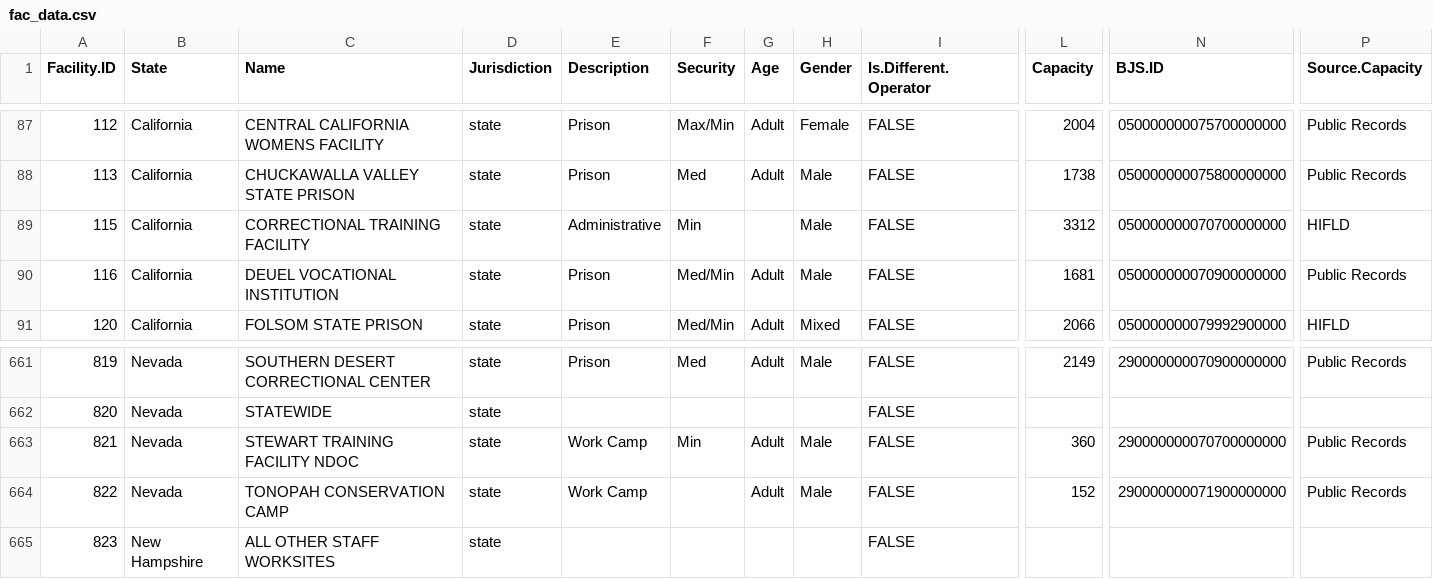
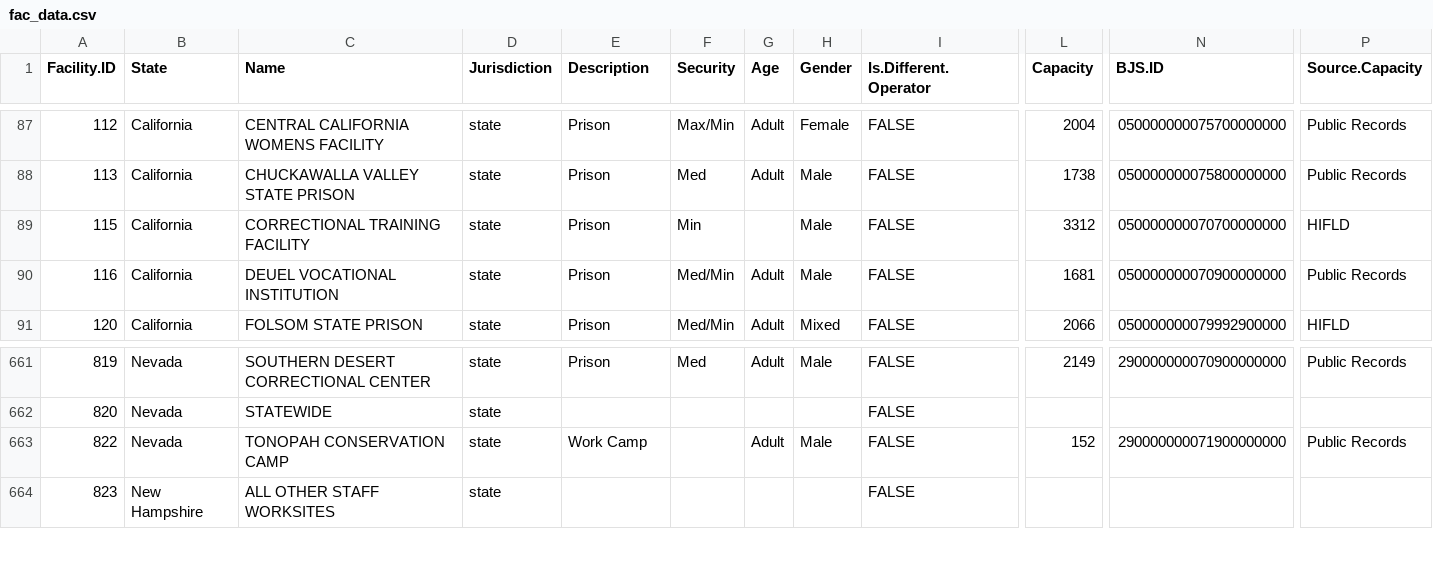
Before and after one commit to uclalawcovid19behindbars/facility_data, a CSV file: data/fac_data.csv, drawn as a sheet; only a part is shown, gaps mark what is left out; rows hold the shown columns only; the diff names each change by its address in the sheet, - before the commit and + after, or states it on an @@ line.

```diff
--- a/data/fac_data.csv
+++ b/data/fac_data.csv
-E89 (Description): Administrative
+E89 (Description): Prison
-row 663: 821 | Nevada | STEWART TRAINING FACILITY NDOC | state | Work Camp | Min | Adult | Male | FALSE | 360 | 290000000070700000000 | Public Records
```
Also changed, not shown: data/fac_spellings.csv.
